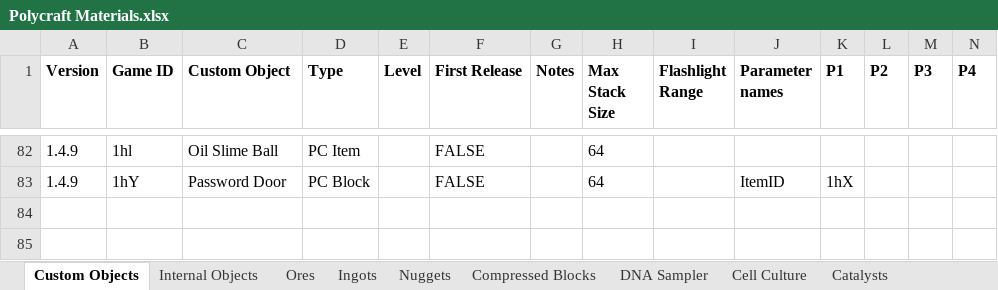
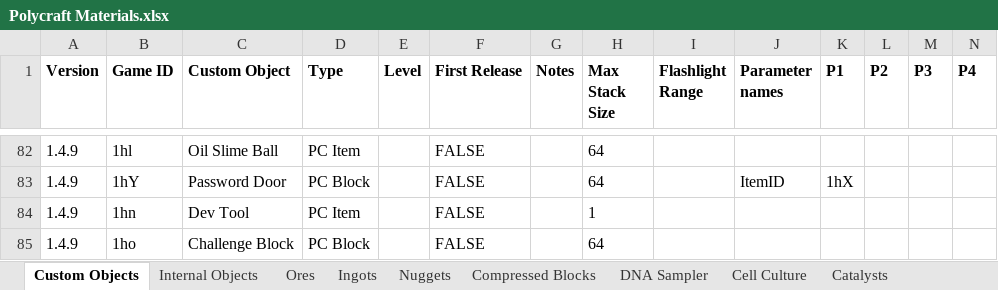
Before and after one commit to PolycraftWorld/polycraft-world, an Excel workbook: config/Polycraft Materials.xlsx, sheet Custom Objects, drawn as a sheet; only a part is shown, gaps mark what is left out; values as stored, in another font and other column widths than the file's, no borders; rows hold the shown columns only; the diff names each change by its address in the sheet, - before the commit and + after, or states it on an @@ line.

Commit message:
Added DevTool, needs work
Added ChallengeBlock, unimplemented

Added Dev Commands and Shematics

```diff
--- a/config/Polycraft Materials.xlsx (sheet Custom Objects)
+++ b/config/Polycraft Materials.xlsx (sheet Custom Objects)
+row 84: 1.4.9 | 1hn | Dev Tool | PC Item |  | FALSE |  | 1
+row 85: 1.4.9 | 1ho | Challenge Block | PC Block |  | FALSE |  | 64
```
Also changed, not shown: config/Polycraft Inputs.xlsx, 13 other files.
